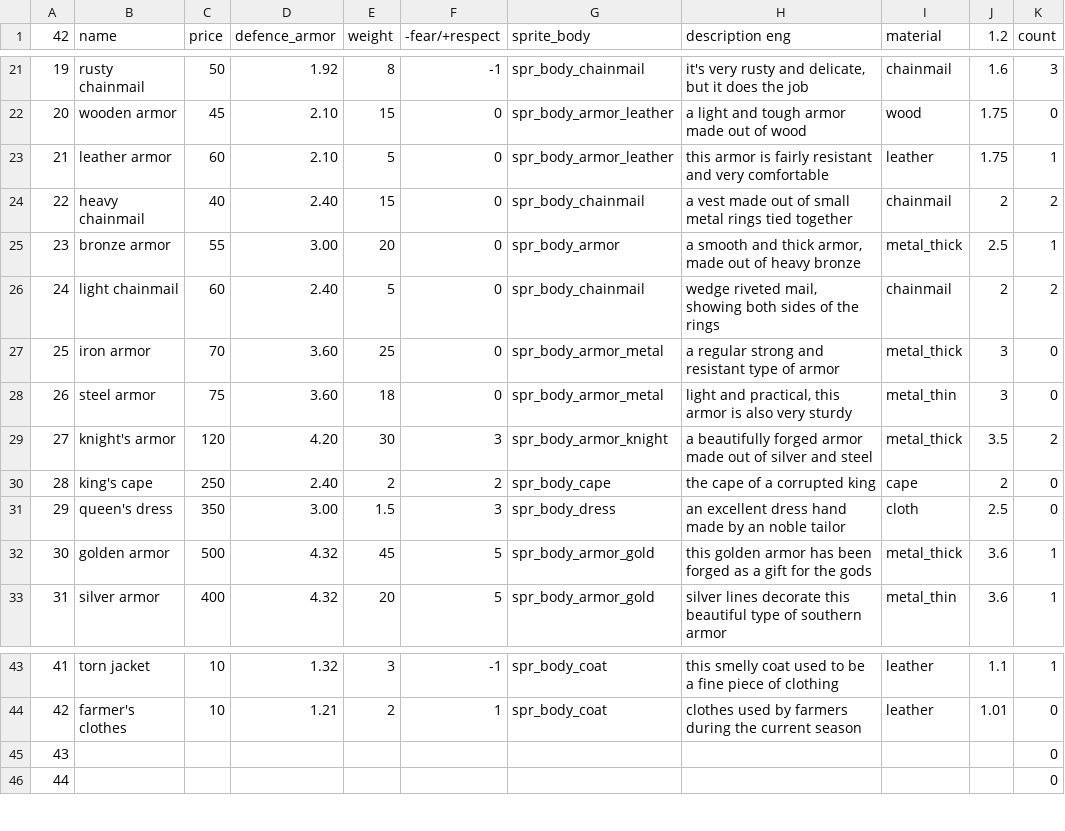
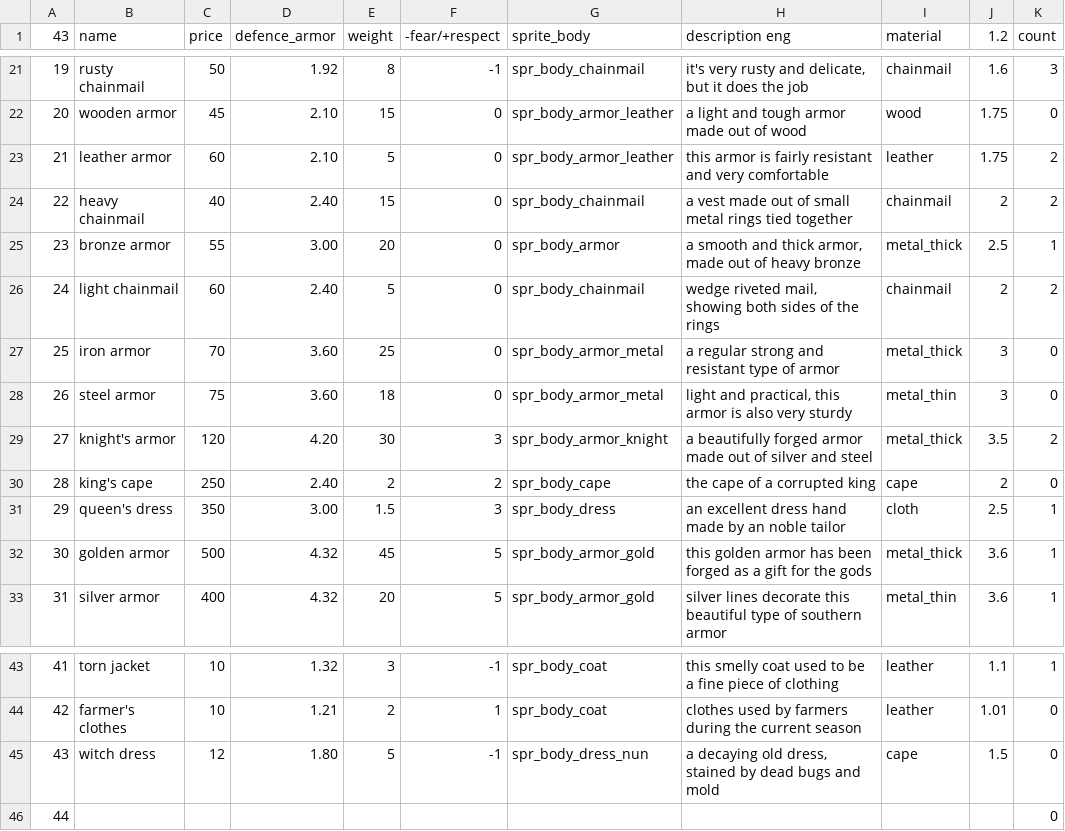
Before and after one commit to Menchiari/1bit, a CSV file: 1bit_project/datafiles/CSV 1Bit Elements - Armor.csv, drawn as a sheet; only a part is shown, gaps mark what is left out; the diff names each change by its address in the sheet, - before the commit and + after, or states it on an @@ line.

```diff
--- a/1bit_project/datafiles/CSV 1Bit Elements - Armor.csv
+++ b/1bit_project/datafiles/CSV 1Bit Elements - Armor.csv
-A1: 42
+A1: 43
-K23 (count): 1
+K23 (count): 2
-K31 (count): 0
+K31 (count): 1
-B45 (name): (empty)
+B45 (name): witch dress
-C45 (price): (empty)
+C45 (price): 12
-D45 (defence_armor): (empty)
+D45 (defence_armor): 1.80
-E45 (weight): (empty)
+E45 (weight): 5
-F45 (-fear/+respect): (empty)
+F45 (-fear/+respect): -1
-G45 (sprite_body): (empty)
+G45 (sprite_body): spr_body_dress_nun
-H45 (description eng): (empty)
+H45 (description eng): a decaying old dress, stained by dead bugs and mold
-I45 (material): (empty)
+I45 (material): cape
-J45 (1.2): (empty)
+J45 (1.2): 1.5
```
Also changed, not shown: 1bit_project/datafiles/CSV 1Bit Elements - Helm.csv, 19 other files.
